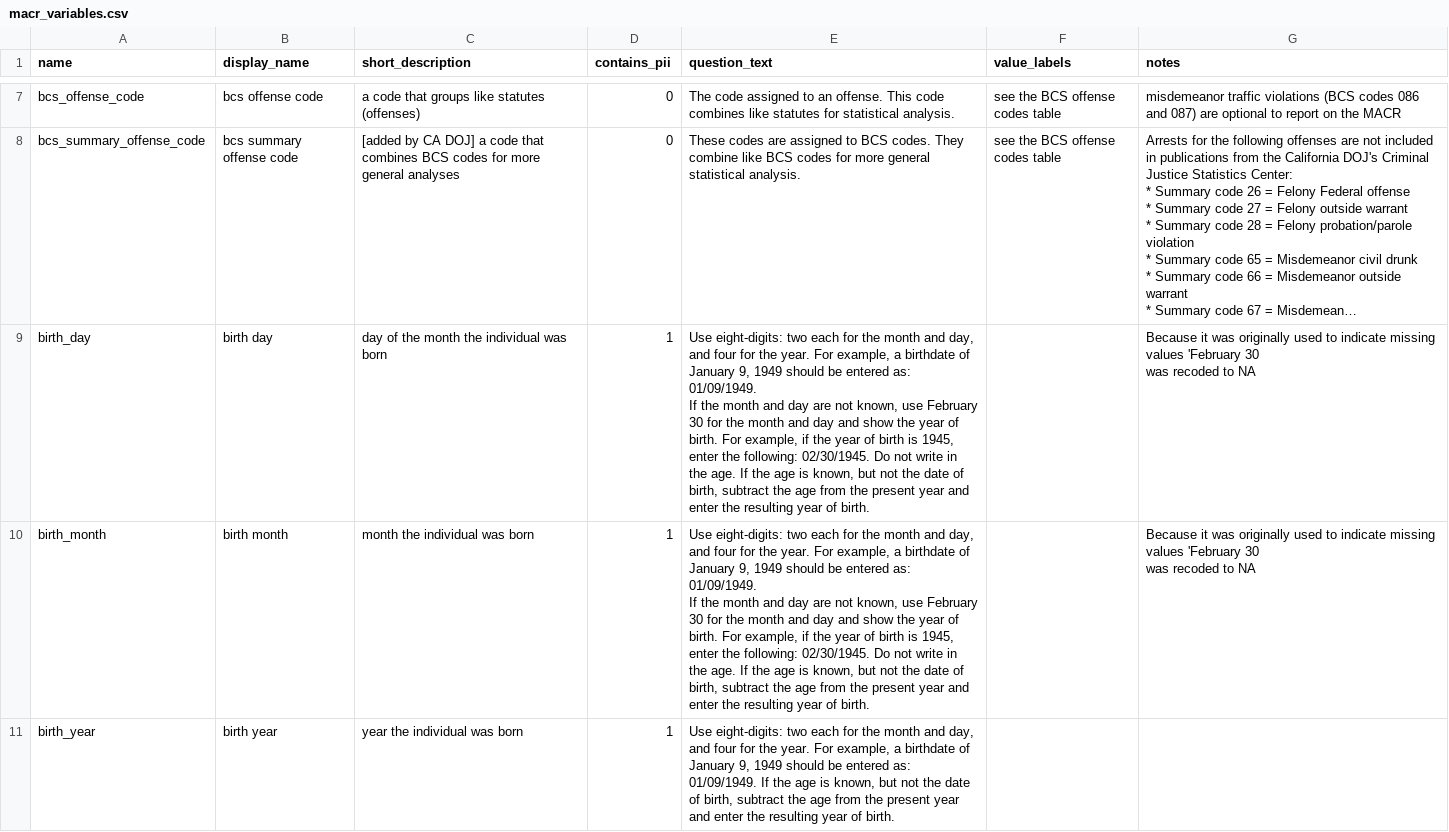
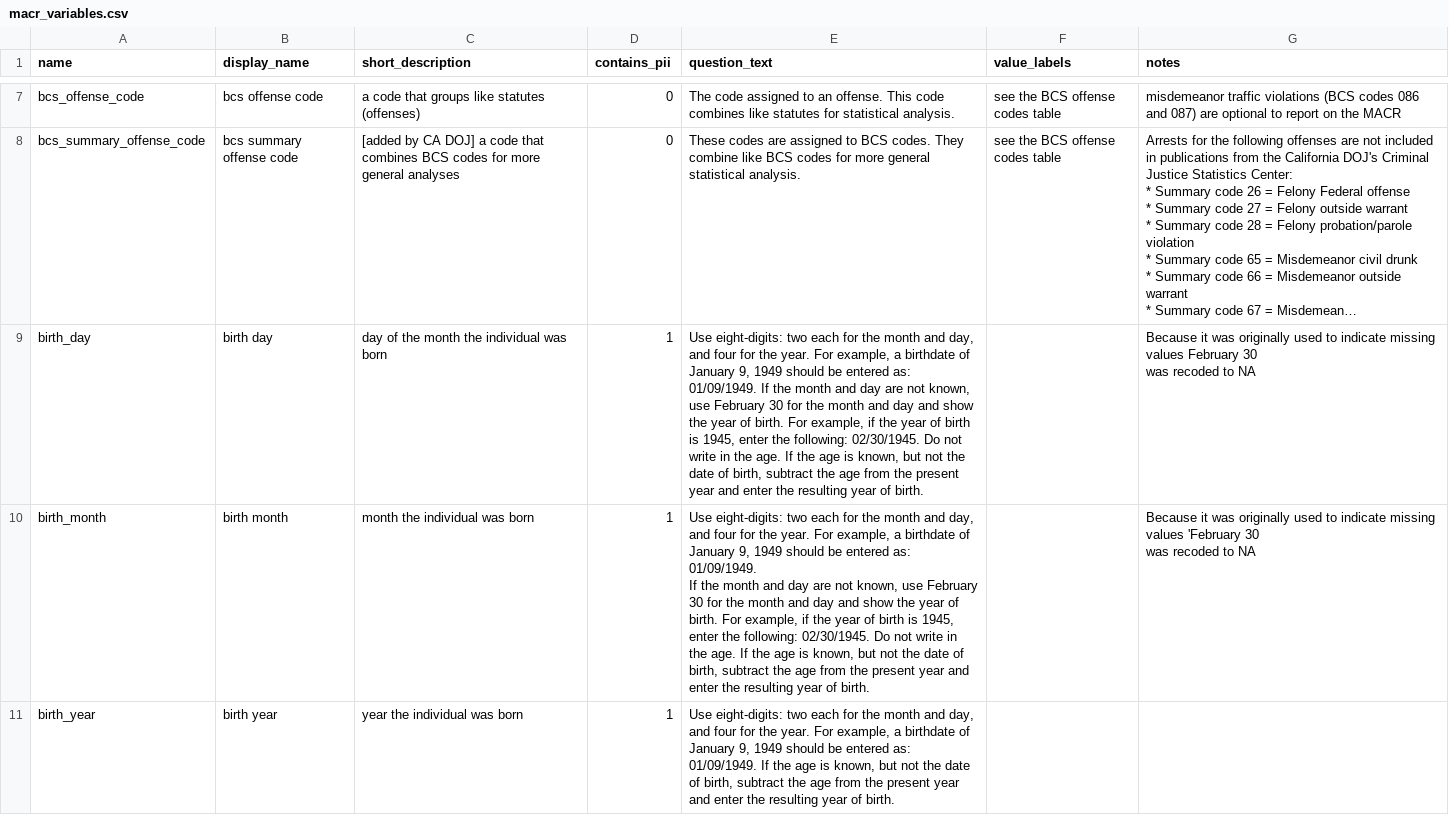
Before and after one commit to vdorie/dojr, a CSV file: inventory/macr/macr_variables.csv, drawn as a sheet; only a part is shown, gaps mark what is left out; long unchanged cells end in …; ↵ is a line break in a cell; the diff names each change by its address in the sheet, - before the commit and + after, or states it on an @@ line.

Commit message:
Update macr_variables.csv

```diff
--- a/inventory/macr/macr_variables.csv
+++ b/inventory/macr/macr_variables.csv
-E9 (question_text): …of birth.
+E9 (question_text): …of birth.
-G9 (notes): …missing values 'February 30 ↵ was…
+G9 (notes): …missing values February 30 ↵ was…
```
